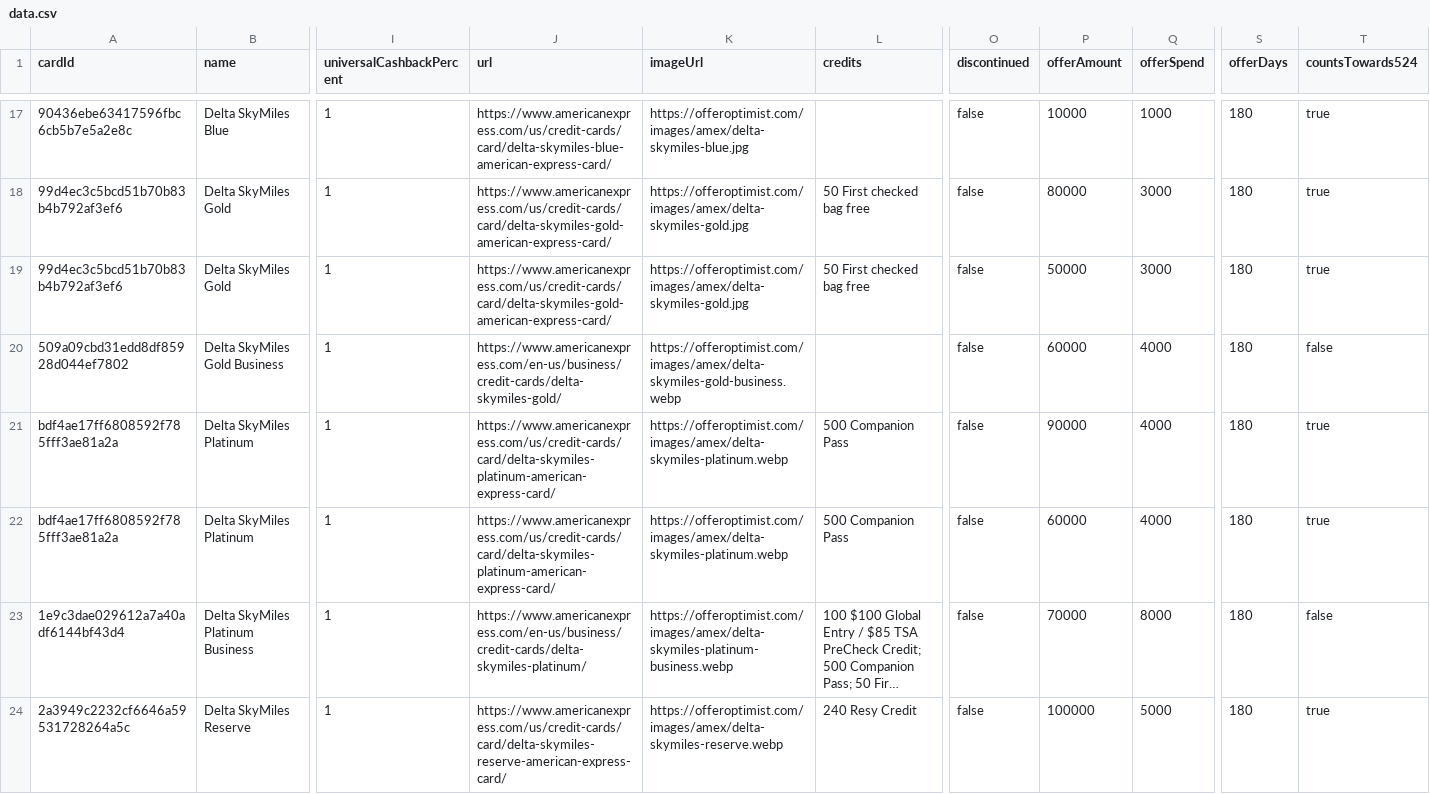
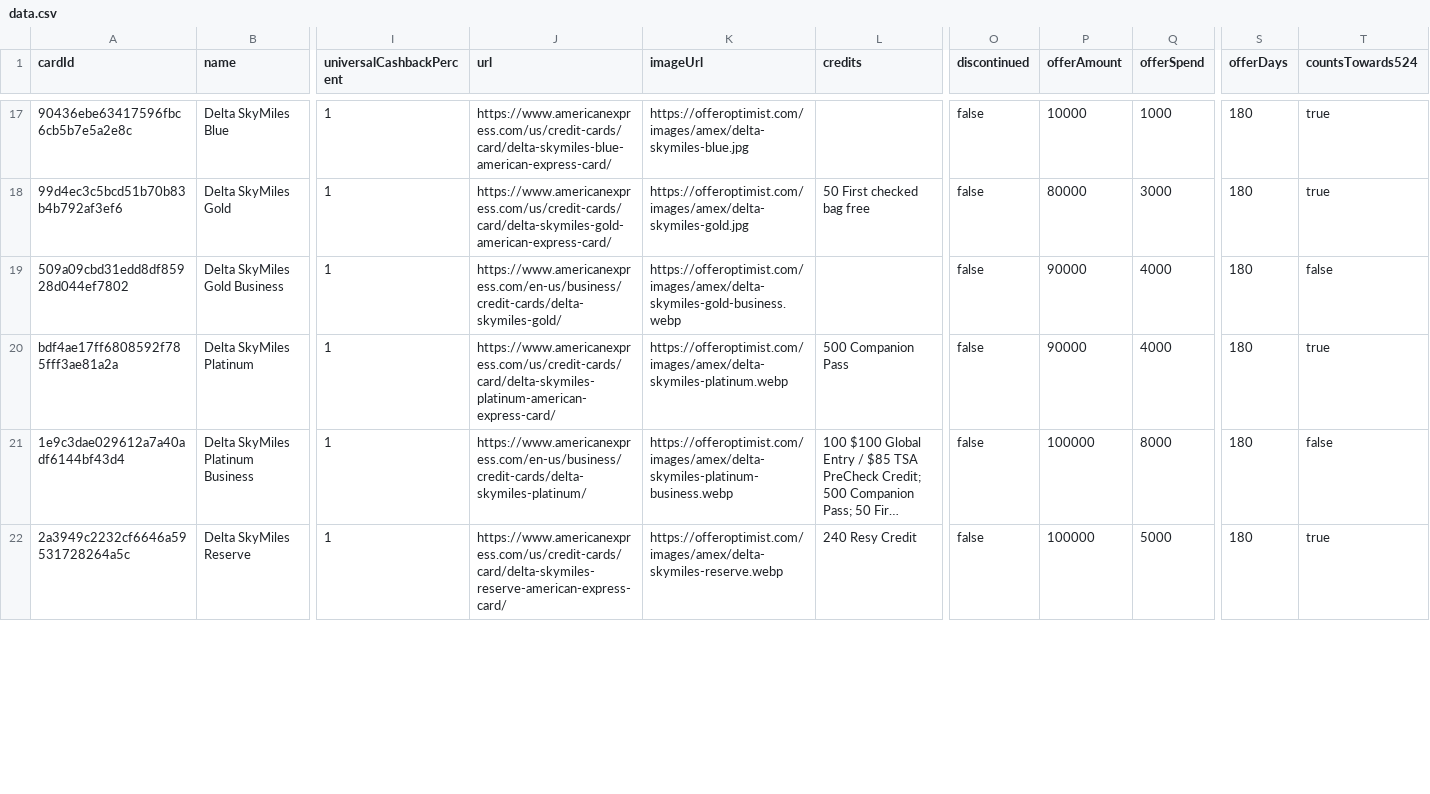
Before and after one commit to andenacitelli/credit-card-bonuses-api, a CSV file: exports/data.csv, drawn as a sheet; only a part is shown, gaps mark what is left out; long unchanged cells end in …; removed rows and columns are numbered as before the commit, all else as after; rows hold the shown columns only; the diff covers the shown part only; the diff names each change by its address in the sheet, - before the commit and + after, or states it on an @@ line.

Commit message:
Updates: Delta through Jul 16th

```diff
--- a/exports/data.csv
+++ b/exports/data.csv
-row 19: 99d4ec3c5bcd51b70b83b4b792af3ef6 | Delta SkyMiles Gold | 1 | https://www.americanexpress.com/us/credit-cards/card/delta-skymiles-gold-american-express-card/ | https://offeroptimist.com/images/amex/delta-skymiles-gold.jpg | 50 First checked bag free | false | 50000 | 3000 | 180 | true
-P19 (offerAmount): 60000
+P19 (offerAmount): 90000
-row 22: bdf4ae17ff6808592f785fff3ae81a2a | Delta SkyMiles Platinum | 1 | https://www.americanexpress.com/us/credit-cards/card/delta-skymiles-platinum-american-express-card/ | https://offeroptimist.com/images/amex/delta-skymiles-platinum.webp | 500 Companion Pass | false | 60000 | 4000 | 180 | true
-P21 (offerAmount): 70000
+P21 (offerAmount): 100000
```
Also changed, not shown: 2 removed rows and 1 edited cell elsewhere in this file, 3 other files.
